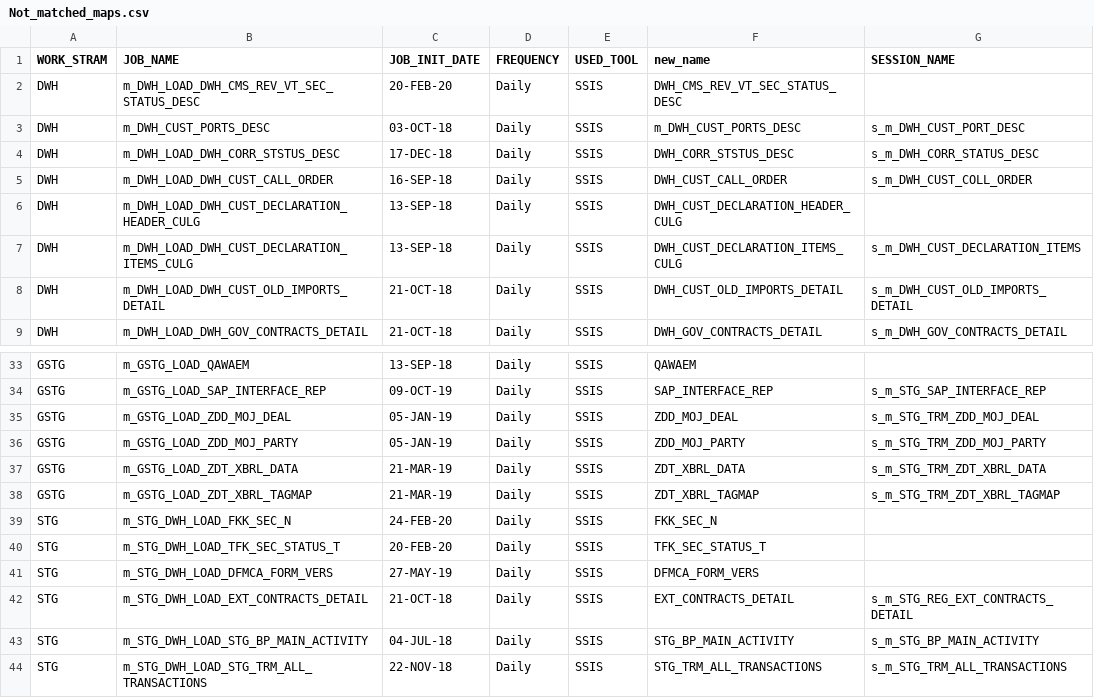
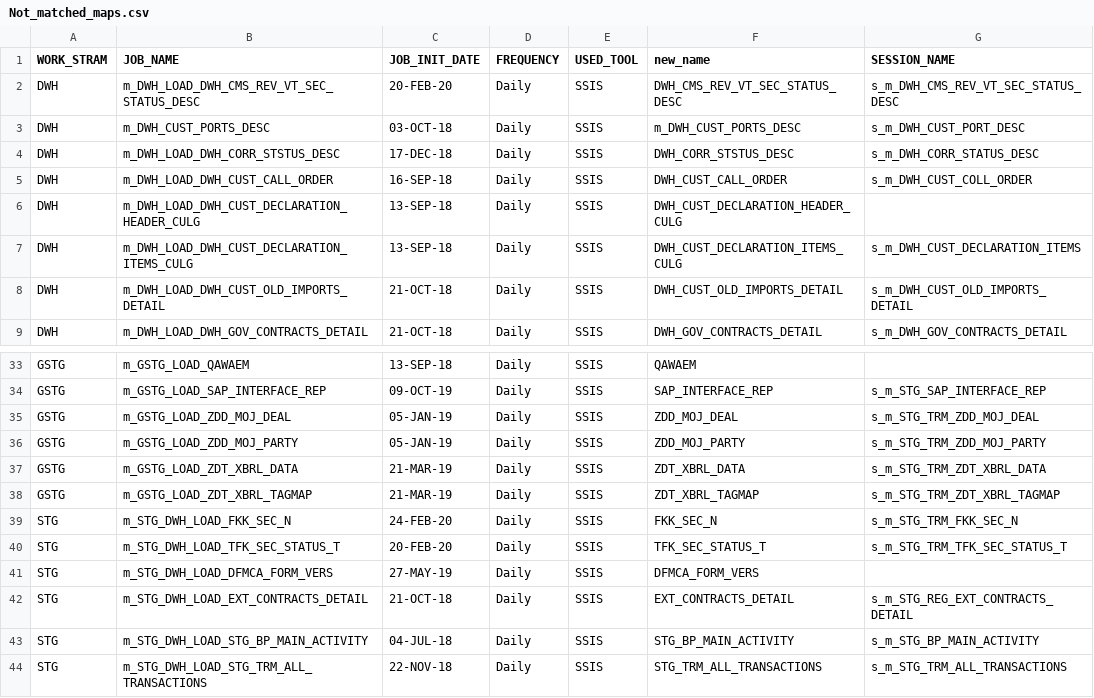
Before and after one commit to ahmedabdulla/Revamp_mapping_task, a CSV file: Not_matched_maps.csv, drawn as a sheet; only a part is shown, gaps mark what is left out.

Commit message:
there is 2 new maps in informatica that is not in SSIS

```diff
--- a/Not_matched_maps.csv
+++ b/Not_matched_maps.csv
@@ -1,3 +1,3 @@
 WORK_STRAM,JOB_NAME,JOB_INIT_DATE,FREQUENCY,USED_TOOL,new_name,SESSION_NAME
-DWH,m_DWH_LOAD_DWH_CMS_REV_VT_SEC_STATUS_DESC,20-FEB-20,Daily,SSIS,DWH_CMS_REV_VT_SEC_STATUS_DESC,
+DWH,m_DWH_LOAD_DWH_CMS_REV_VT_SEC_STATUS_DESC,20-FEB-20,Daily,SSIS,DWH_CMS_REV_VT_SEC_STATUS_DESC,s_m_DWH_CMS_REV_VT_SEC_STATUS_DESC
 DWH,m_DWH_CUST_PORTS_DESC,03-OCT-18,Daily,SSIS,m_DWH_CUST_PORTS_DESC,s_m_DWH_CUST_PORT_DESC
@@ -38,4 +38,4 @@ GSTG,m_GSTG_LOAD_ZDT_XBRL_DATA,21-MAR-19,Daily,SSIS,ZDT_XBRL_DATA,s_m_STG_TRM_ZD
 GSTG,m_GSTG_LOAD_ZDT_XBRL_TAGMAP,21-MAR-19,Daily,SSIS,ZDT_XBRL_TAGMAP,s_m_STG_TRM_ZDT_XBRL_TAGMAP
-STG,m_STG_DWH_LOAD_FKK_SEC_N,24-FEB-20,Daily,SSIS,FKK_SEC_N,
-STG,m_STG_DWH_LOAD_TFK_SEC_STATUS_T,20-FEB-20,Daily,SSIS,TFK_SEC_STATUS_T,
+STG,m_STG_DWH_LOAD_FKK_SEC_N,24-FEB-20,Daily,SSIS,FKK_SEC_N,s_m_STG_TRM_FKK_SEC_N
+STG,m_STG_DWH_LOAD_TFK_SEC_STATUS_T,20-FEB-20,Daily,SSIS,TFK_SEC_STATUS_T,s_m_STG_TRM_TFK_SEC_STATUS_T
 STG,m_STG_DWH_LOAD_DFMCA_FORM_VERS,27-MAY-19,Daily,SSIS,DFMCA_FORM_VERS,
```
